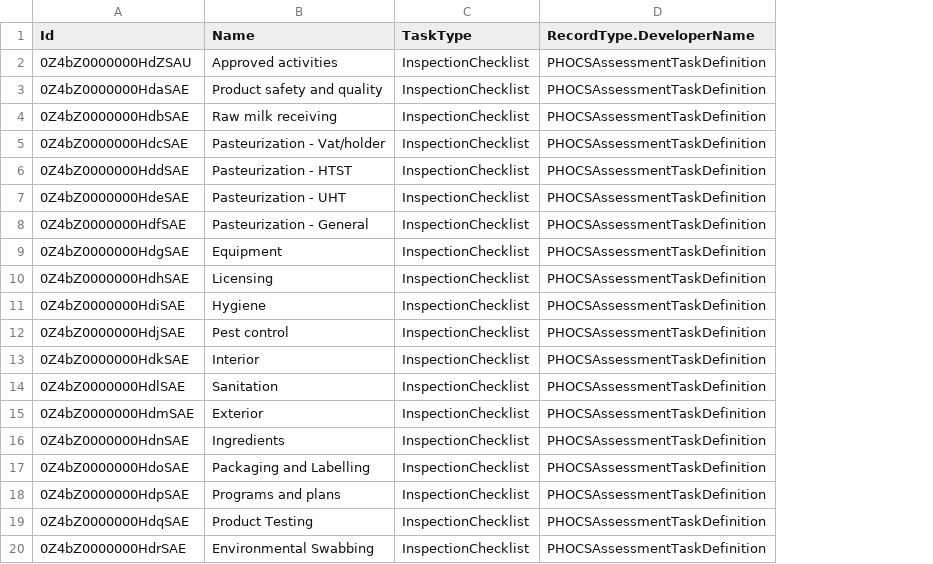
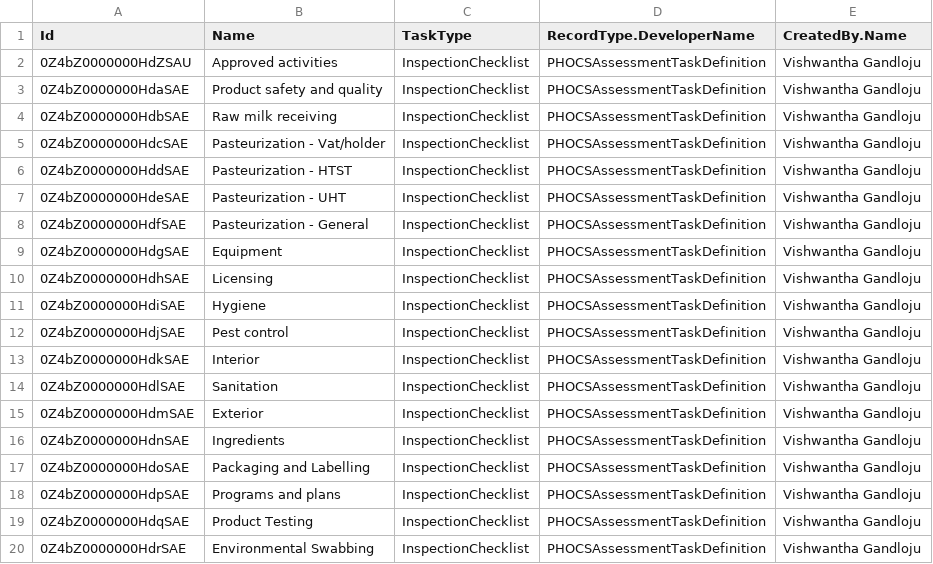
Before and after one commit to bcgov/MOH-ALR, a CSV file: sfdmu/dairy-data/AssessmentTaskDefinition.csv, drawn as a sheet; the diff names each change by its address in the sheet, - before the commit and + after, or states it on an @@ line.

```diff
--- a/sfdmu/dairy-data/AssessmentTaskDefinition.csv
+++ b/sfdmu/dairy-data/AssessmentTaskDefinition.csv
+column E (CreatedBy.Name), rows 2-20: all Vishwantha Gandloju
```
Also changed, not shown: sfdmu/dairy-data/InspectionType.csv, sfdmu/dairy-data/RegulatoryAuthority.csv, 9 other files.
